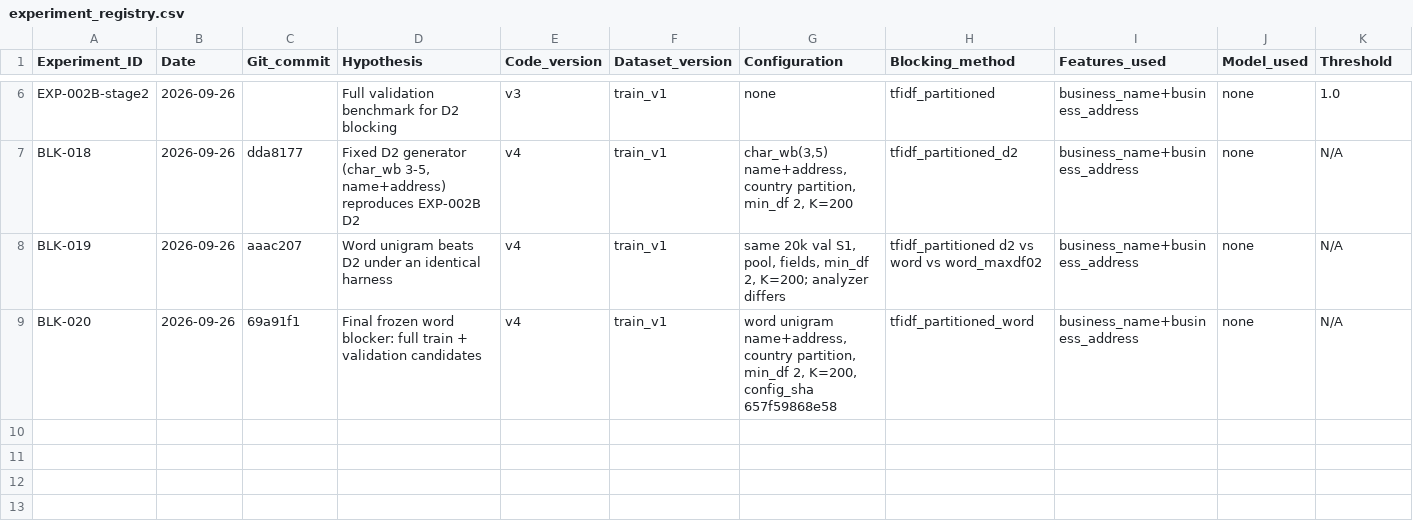
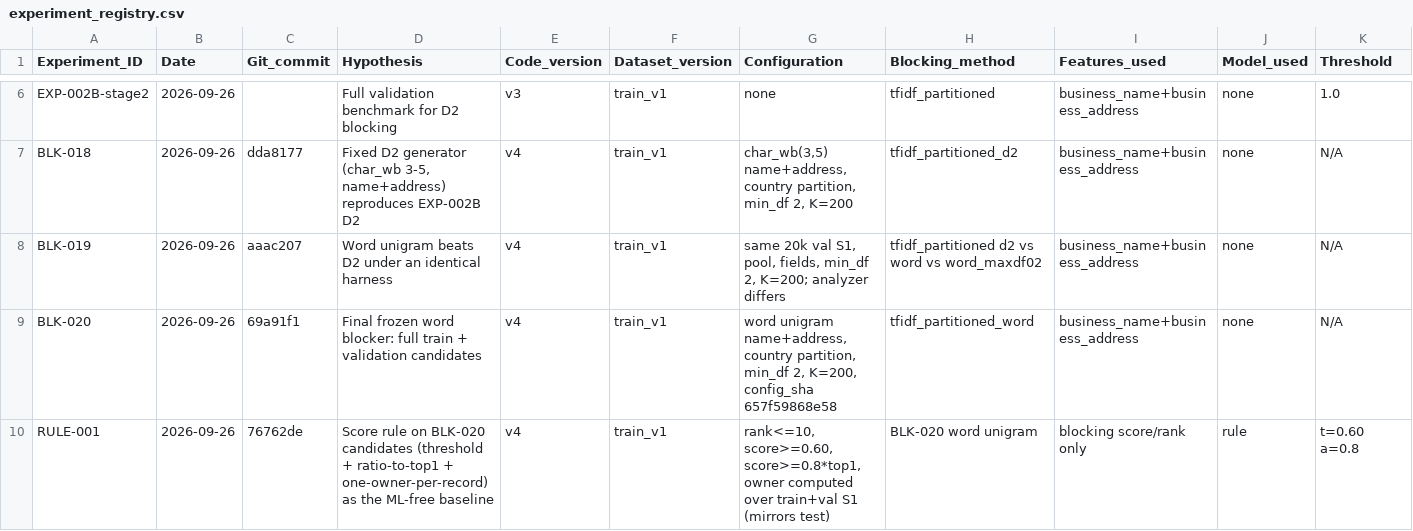
Before and after one commit to MuditRanjan000/Amazon-ML-Challenge, a CSV file: experiments/results/experiment_registry.csv, drawn as a sheet; only a part is shown, gaps mark what is left out; rows hold the shown columns only; the diff names each change by its address in the sheet, - before the commit and + after, or states it on an @@ line.

```diff
--- a/experiments/results/experiment_registry.csv
+++ b/experiments/results/experiment_registry.csv
+row 10: RULE-001 | 2026-09-26 | 76762de | Score rule on BLK-020 candidates (threshold + ratio-to-top1 + one-owner-per-record) as the ML-free baseline | v4 | train_v1 | rank<=10, score>=0.60, score>=0.8*top1, owner computed over train+val S1 (mirrors test) | BLK-020 word unigram | blocking score/rank only | rule | t=0.60 a=0.8
```
Also changed, not shown: 4 other files.
